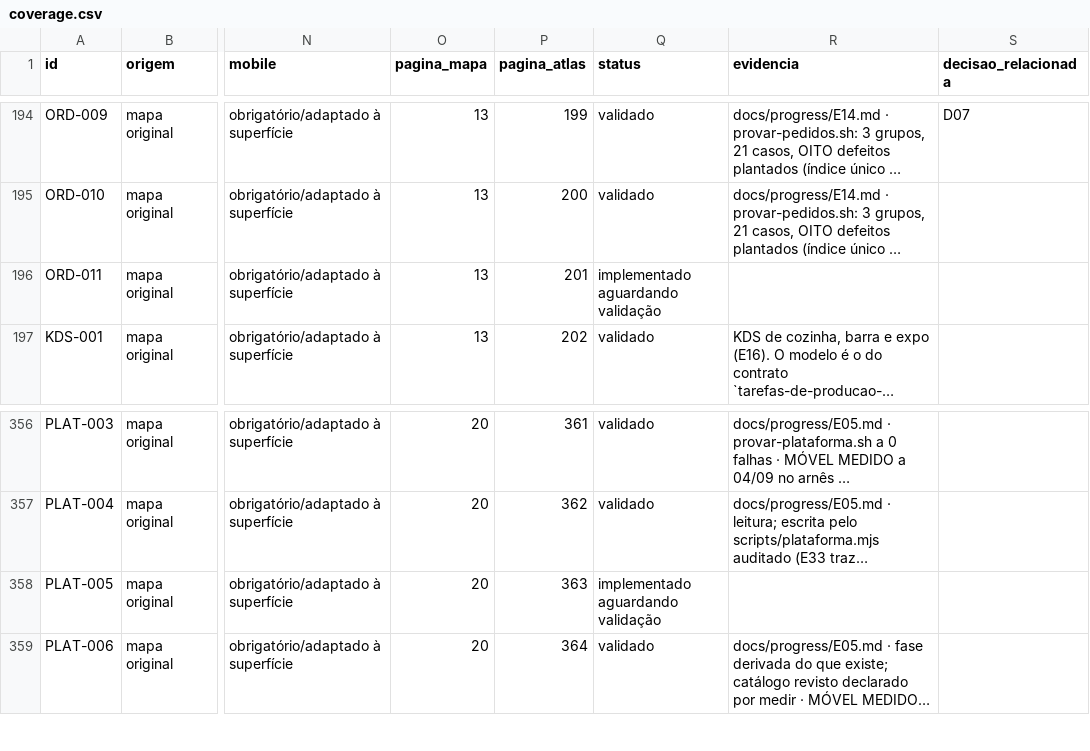
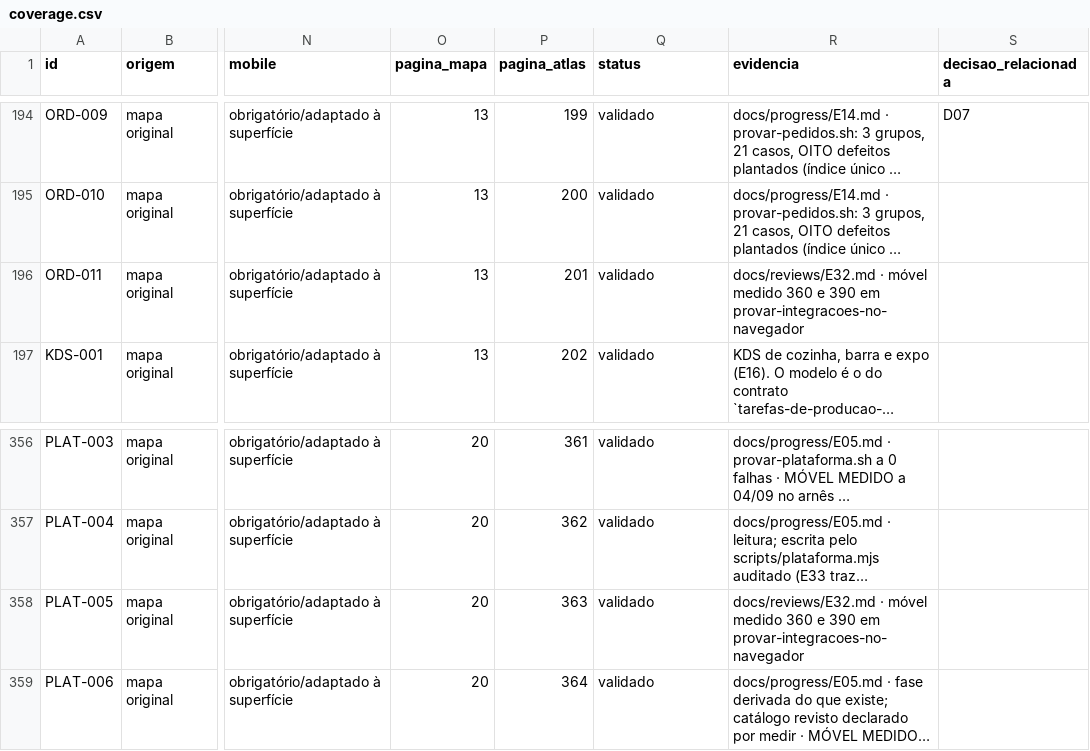
Before and after one commit to wilberstaedt/bossaos, a CSV file: docs/progress/coverage.csv, drawn as a sheet; only a part is shown, gaps mark what is left out; long unchanged cells end in …; the diff covers the shown part only; the diff names each change by its address in the sheet, - before the commit and + after, or states it on an @@ line.

```diff
--- a/docs/progress/coverage.csv
+++ b/docs/progress/coverage.csv
-Q196 (status): implementado aguardando validação
+Q196 (status): validado
-R196 (evidencia): (empty)
+R196 (evidencia): docs/reviews/E32.md · móvel medido 360 e 390 em provar-integracoes-no-navegador
-Q358 (status): implementado aguardando validação
+Q358 (status): validado
-R358 (evidencia): (empty)
+R358 (evidencia): docs/reviews/E32.md · móvel medido 360 e 390 em provar-integracoes-no-navegador
```
Also changed, not shown: 22 edited cells elsewhere in this file, 3 other files.
